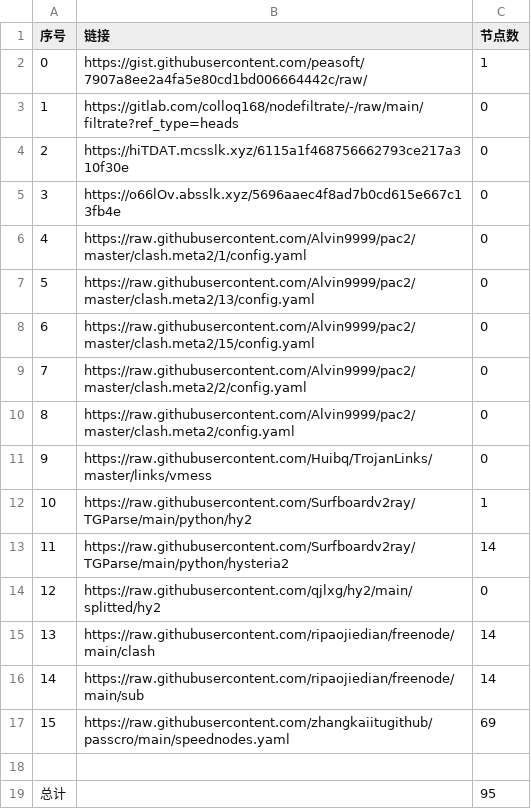
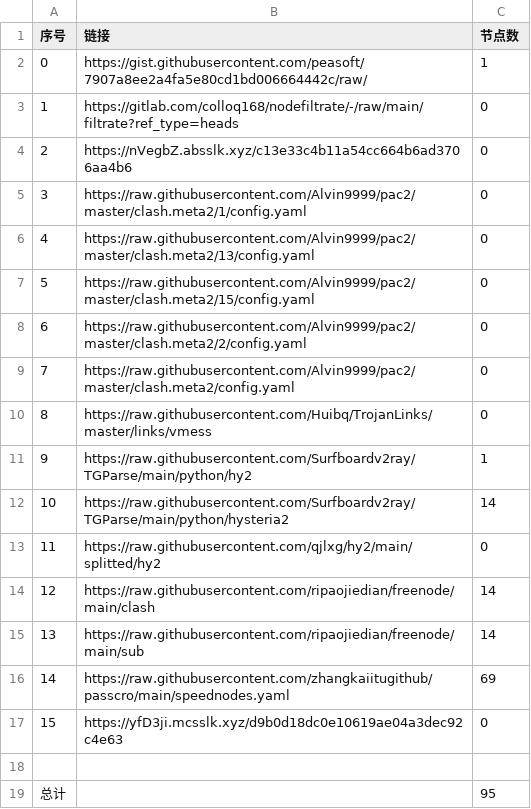
Before and after one commit to BiliRumble/NoMoreRules, a CSV file: list_result.csv, drawn as a sheet; removed rows and columns are numbered as before the commit, all else as after; the diff names each change by its address in the sheet, - before the commit and + after, or states it on an @@ line.

```diff
--- a/list_result.csv
+++ b/list_result.csv
-row 4: 2 | https://hiTDAT.mcsslk.xyz/6115a1f468756662793ce217a310f30e | 0
@@ column A (序号) renumbered between rows 4 and 16 @@
-B4 (链接): https://o66lOv.absslk.xyz/5696aaec4f8ad7b0cd615e667c13fb4e
+B4 (链接): https://nVegbZ.absslk.xyz/c13e33c4b11a54cc664b6ad3706aa4b6
+row 17: 15 | https://yfD3ji.mcsslk.xyz/d9b0d18dc0e10619ae04a3dec92c4e63 | 0
```
Also changed, not shown: 22 other files.
